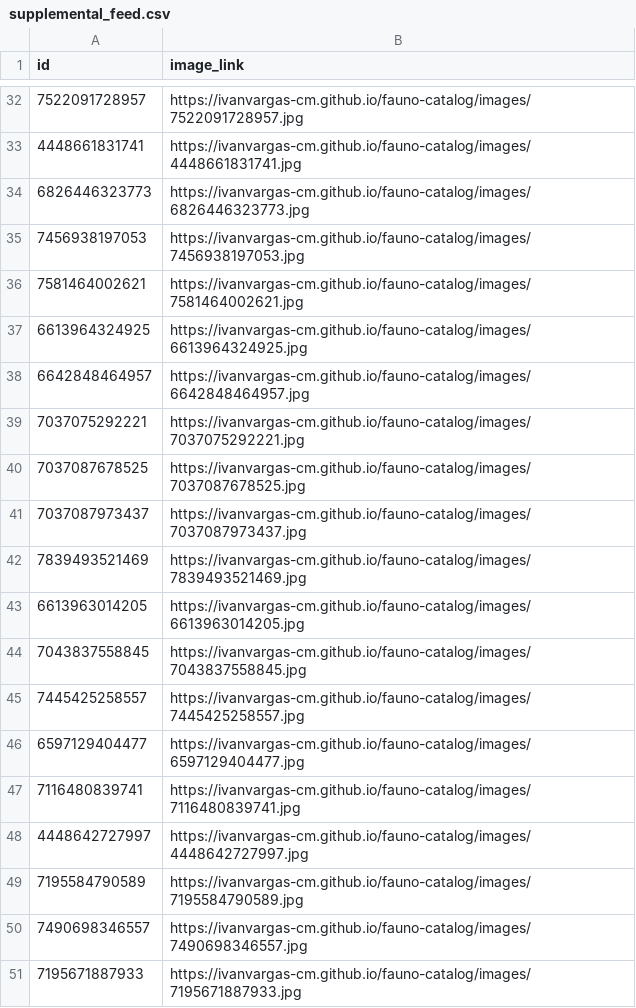
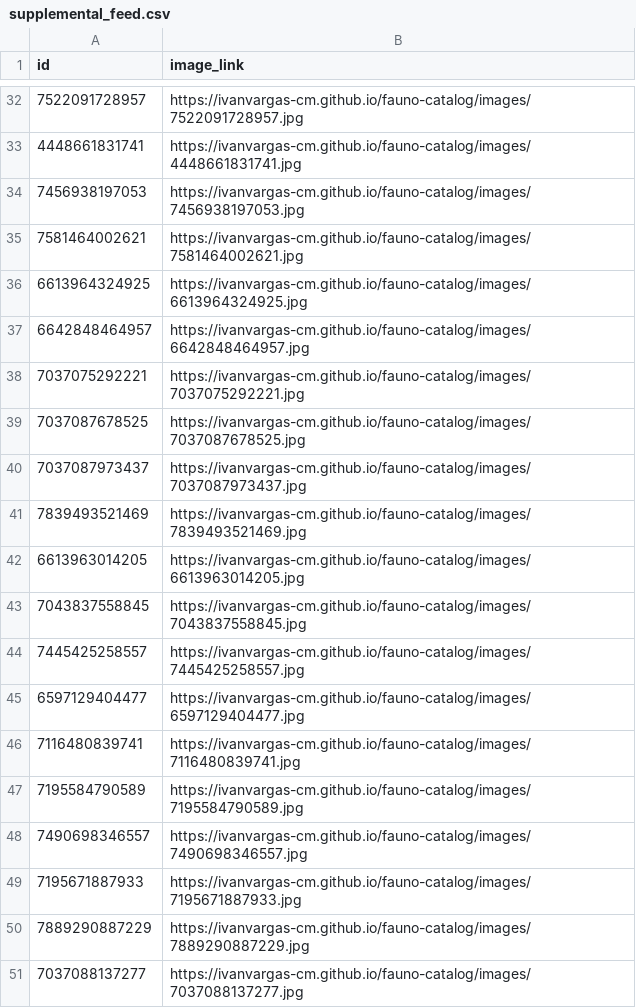
Before and after one commit to ivanvargas-cm/fauno-catalog, a CSV file: output/supplemental_feed.csv, drawn as a sheet; only a part is shown, gaps mark what is left out; the shorter side is filled out with more unchanged rows; the diff names each change by its address in the sheet, - before the commit and + after, or states it on an @@ line.

```diff
--- a/output/supplemental_feed.csv
+++ b/output/supplemental_feed.csv
-row 34: 6826446323773 | https://ivanvargas-cm.github.io/fauno-catalog/images/6826446323773.jpg
-row 48: 4448642727997 | https://ivanvargas-cm.github.io/fauno-catalog/images/4448642727997.jpg
```
Also changed, not shown: 2 other files.
